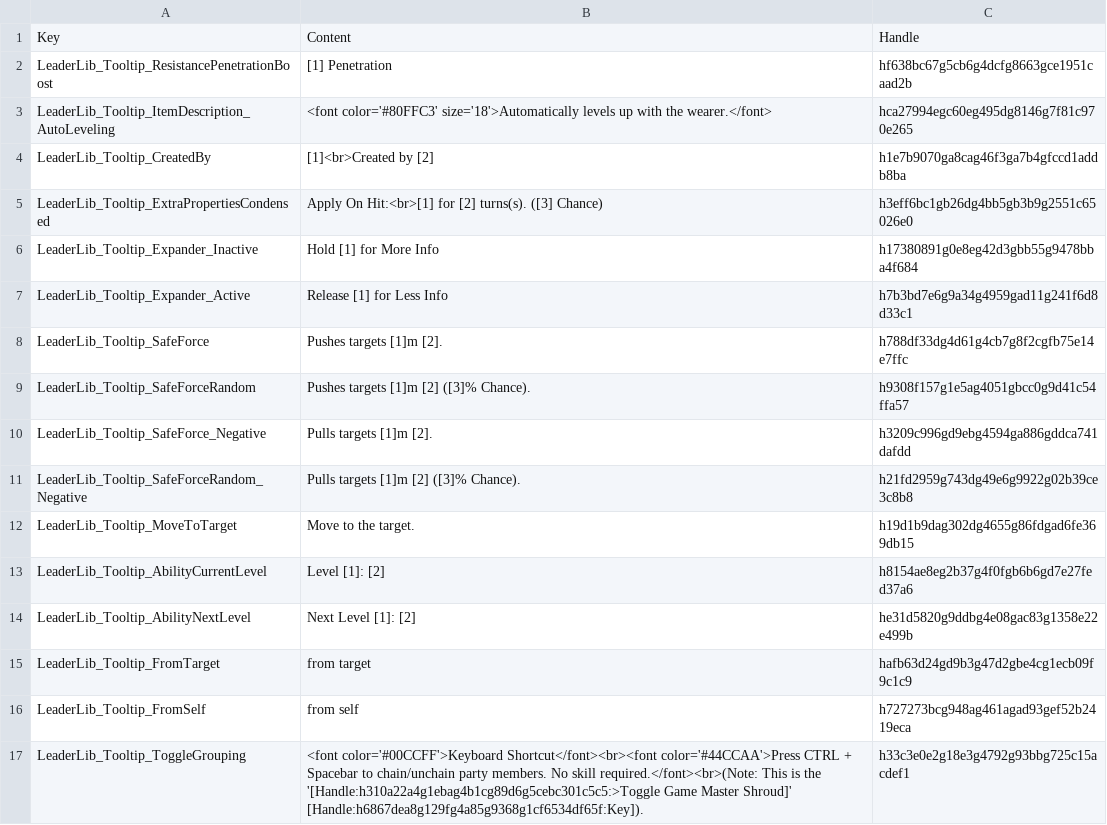
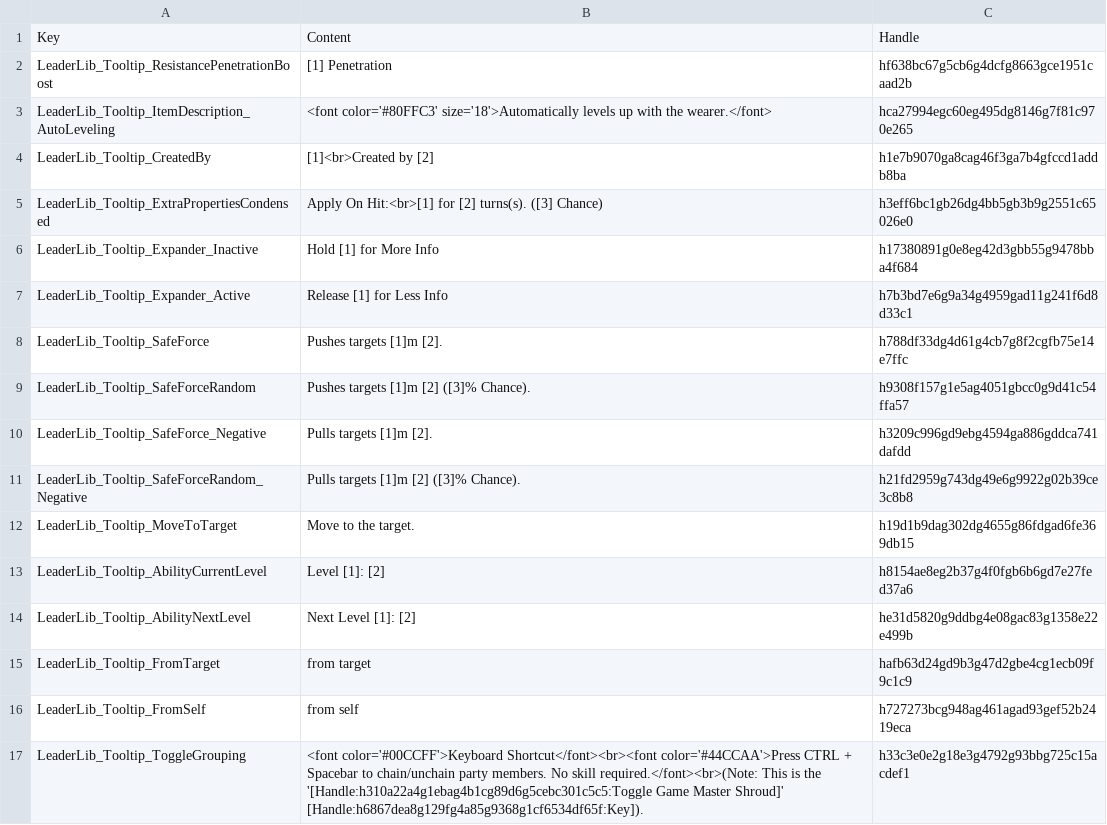
Before and after one commit to LaughingLeader-DOS2-Mods/LeaderLib, a TSV file: LocalKeys/LeaderLib_TooltipText.tsv, drawn as a sheet.

```diff
--- a/LocalKeys/LeaderLib_TooltipText.tsv
+++ b/LocalKeys/LeaderLib_TooltipText.tsv
@@ -16,2 +16,2 @@ LeaderLib_Tooltip_FromTarget	from target	hafb63d24gd9b3g47d2gbe4cg1ecb09f9c1c9
 LeaderLib_Tooltip_FromSelf	from self	h727273bcg948ag461agad93gef52b2419eca
-LeaderLib_Tooltip_ToggleGrouping	<font color='#00CCFF'>Keyboard Shortcut</font><br><font color='#44CCAA'>Press CTRL + Spacebar to chain/unchain party members. No skill required.</font><br>(Note: This is the '[Handle:h310a22a4g1ebag4b1cg89d6g5cebc301c5c5:>Toggle Game Master Shroud]' [Handle:h6867dea8g129fg4a85g9368g1cf6534df65f:Key]).	h33c3e0e2g18e3g4792g93bbg725c15acdef1
+LeaderLib_Tooltip_ToggleGrouping	<font color='#00CCFF'>Keyboard Shortcut</font><br><font color='#44CCAA'>Press CTRL + Spacebar to chain/unchain party members. No skill required.</font><br>(Note: This is the '[Handle:h310a22a4g1ebag4b1cg89d6g5cebc301c5c5:Toggle Game Master Shroud]' [Handle:h6867dea8g129fg4a85g9368g1cf6534df65f:Key]).	h33c3e0e2g18e3g4792g93bbg725c15acdef1
```
Also changed, not shown: 13 other files.
